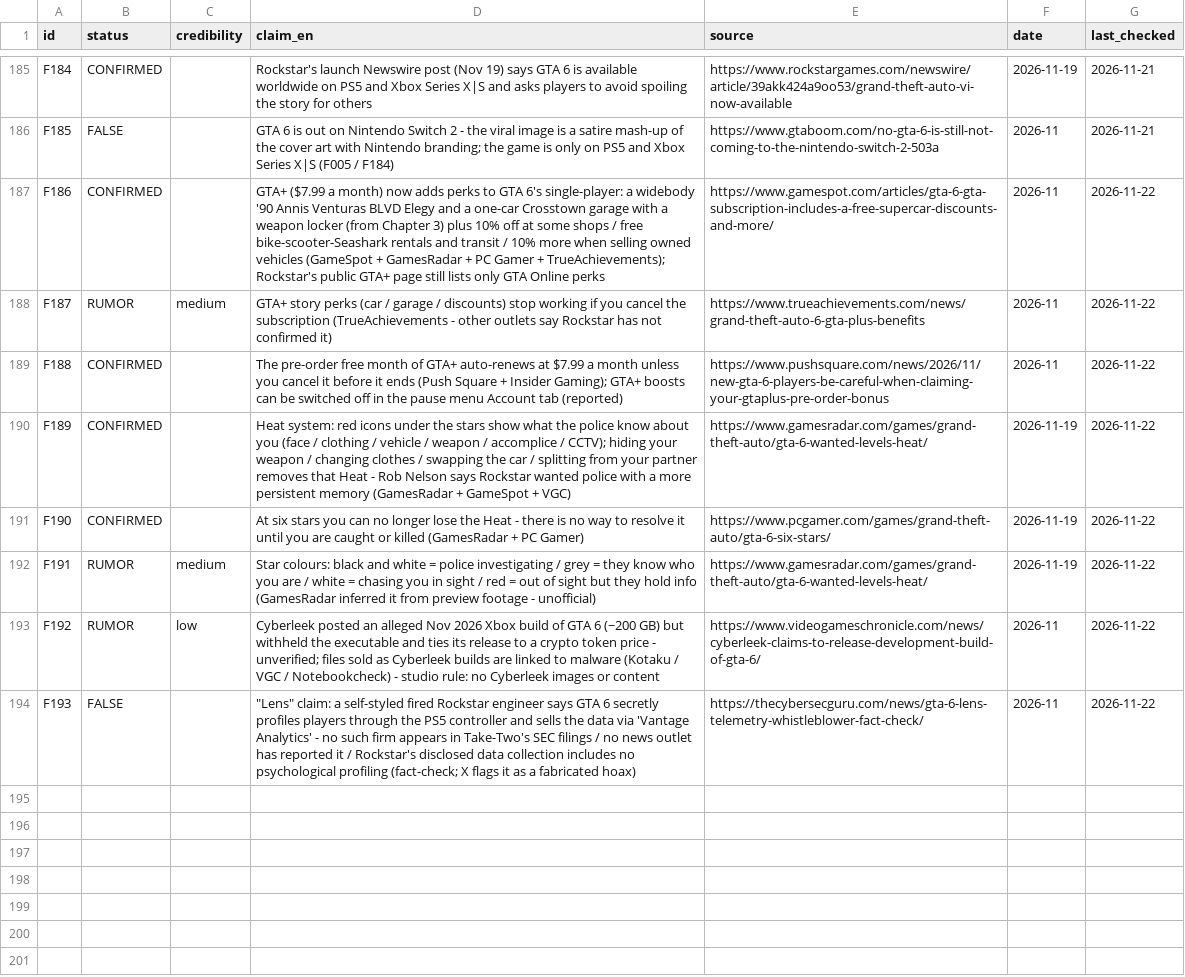
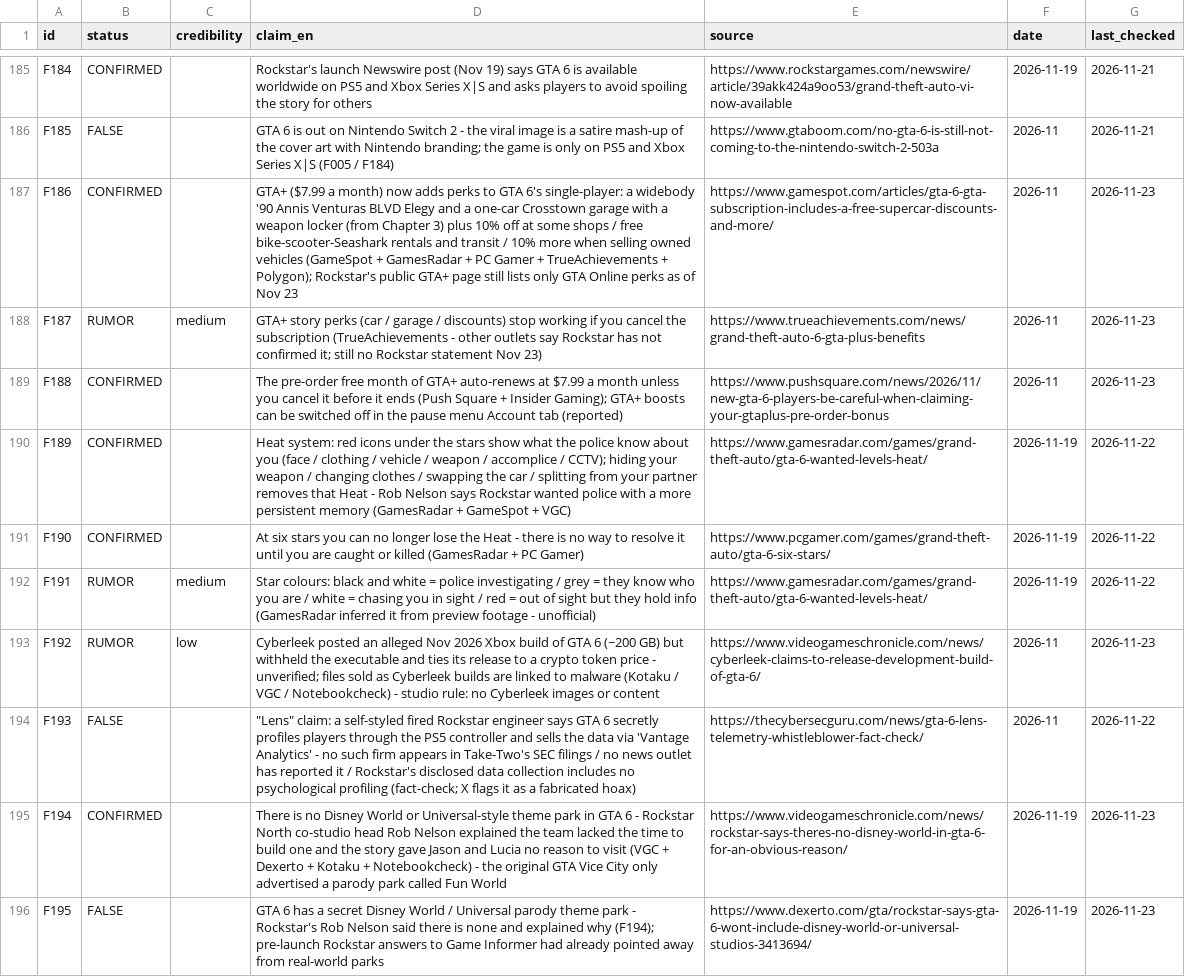
Before and after one commit to ClipTV7/GTA6, a CSV file: research/facts.csv, drawn as a sheet; only a part is shown, gaps mark what is left out; the diff covers the shown part only.

```diff
--- a/research/facts.csv
+++ b/research/facts.csv
@@ -186,5 +186,5 @@ F184,CONFIRMED,,Rockstar's launch Newswire post (Nov 19) says GTA 6 is available
 F185,FALSE,,GTA 6 is out on Nintendo Switch 2 - the viral image is a satire mash-up of the cover art with Nintendo branding; the game is only on PS5 and Xbox Series X|S (F005 / F184),https://www.gtaboom.com/no-gta-6-is-still-not-coming-to-the-nintendo-switch-2-503a,2026-11,2026-11-21
-F186,CONFIRMED,,GTA+ ($7.99 a month) now adds perks to GTA 6's single-player: a widebody '90 Annis Venturas BLVD Elegy and a one-car Crosstown garage with a weapon locker (from Chapter 3) plus 10% off at some shops / free bike-scooter-Seashark rentals and transit / 10% more when selling owned vehicles (GameSpot + GamesRadar + PC Gamer + TrueAchievements); Rockstar's public GTA+ page still lists only GTA Online perks,https://www.gamespot.com/articles/gta-6-gta-subscription-includes-a-free-supercar-discounts-and-more/,2026-11,2026-11-22
-F187,RUMOR,medium,GTA+ story perks (car / garage / discounts) stop working if you cancel the subscription (TrueAchievements - other outlets say Rockstar has not confirmed it),https://www.trueachievements.com/news/grand-theft-auto-6-gta-plus-benefits,2026-11,2026-11-22
-F188,CONFIRMED,,The pre-order free month of GTA+ auto-renews at $7.99 a month unless you cancel it before it ends (Push Square + Insider Gaming); GTA+ boosts can be switched off in the pause menu Account tab (reported),https://www.pushsquare.com/news/2026/11/new-gta-6-players-be-careful-when-claiming-your-gtaplus-pre-order-bonus,2026-11,2026-11-22
+F186,CONFIRMED,,GTA+ ($7.99 a month) now adds perks to GTA 6's single-player: a widebody '90 Annis Venturas BLVD Elegy and a one-car Crosstown garage with a weapon locker (from Chapter 3) plus 10% off at some shops / free bike-scooter-Seashark rentals and transit / 10% more when selling owned vehicles (GameSpot + GamesRadar + PC Gamer + TrueAchievements + Polygon); Rockstar's public GTA+ page still lists only GTA Online perks as of Nov 23,https://www.gamespot.com/articles/gta-6-gta-subscription-includes-a-free-supercar-discounts-and-more/,2026-11,2026-11-23
+F187,RUMOR,medium,GTA+ story perks (car / garage / discounts) stop working if you cancel the subscription (TrueAchievements - other outlets say Rockstar has not confirmed it; still no Rockstar statement Nov 23),https://www.trueachievements.com/news/grand-theft-auto-6-gta-plus-benefits,2026-11,2026-11-23
+F188,CONFIRMED,,The pre-order free month of GTA+ auto-renews at $7.99 a month unless you cancel it before it ends (Push Square + Insider Gaming); GTA+ boosts can be switched off in the pause menu Account tab (reported),https://www.pushsquare.com/news/2026/11/new-gta-6-players-be-careful-when-claiming-your-gtaplus-pre-order-bonus,2026-11,2026-11-23
 F189,CONFIRMED,,Heat system: red icons under the stars show what the police know about you (face / clothing / vehicle / weapon / accomplice / CCTV); hiding your weapon / changing clothes / swapping the car / splitting from your partner removes that Heat - Rob Nelson says Rockstar wanted police with a more persistent memory (GamesRadar + GameSpot + VGC),https://www.gamesradar.com/games/grand-theft-auto/gta-6-wanted-levels-heat/,2026-11-19,2026-11-22
@@ -192,3 +192,5 @@ F190,CONFIRMED,,At six stars you can no longer lose the Heat - there is no way t
 F191,RUMOR,medium,Star colours: black and white = police investigating / grey = they know who you are / white = chasing you in sight / red = out of sight but they hold info (GamesRadar inferred it from preview footage - unofficial),https://www.gamesradar.com/games/grand-theft-auto/gta-6-wanted-levels-heat/,2026-11-19,2026-11-22
-F192,RUMOR,low,Cyberleek posted an alleged Nov 2026 Xbox build of GTA 6 (~200 GB) but withheld the executable and ties its release to a crypto token price - unverified; files sold as Cyberleek builds are linked to malware (Kotaku / VGC / Notebookcheck) - studio rule: no Cyberleek images or content,https://www.videogameschronicle.com/news/cyberleek-claims-to-release-development-build-of-gta-6/,2026-11,2026-11-22
+F192,RUMOR,low,Cyberleek posted an alleged Nov 2026 Xbox build of GTA 6 (~200 GB) but withheld the executable and ties its release to a crypto token price - unverified; files sold as Cyberleek builds are linked to malware (Kotaku / VGC / Notebookcheck) - studio rule: no Cyberleek images or content,https://www.videogameschronicle.com/news/cyberleek-claims-to-release-development-build-of-gta-6/,2026-11,2026-11-23
 F193,FALSE,,"""Lens"" claim: a self-styled fired Rockstar engineer says GTA 6 secretly profiles players through the PS5 controller and sells the data via 'Vantage Analytics' - no such firm appears in Take-Two's SEC filings / no news outlet has reported it / Rockstar's disclosed data collection includes no psychological profiling (fact-check; X flags it as a fabricated hoax)",https://thecybersecguru.com/news/gta-6-lens-telemetry-whistleblower-fact-check/,2026-11,2026-11-22
+F194,CONFIRMED,,There is no Disney World or Universal-style theme park in GTA 6 - Rockstar North co-studio head Rob Nelson explained the team lacked the time to build one and the story gave Jason and Lucia no reason to visit (VGC + Dexerto + Kotaku + Notebookcheck) - the original GTA Vice City only advertised a parody park called Fun World,https://www.videogameschronicle.com/news/rockstar-says-theres-no-disney-world-in-gta-6-for-an-obvious-reason/,2026-11-19,2026-11-23
+F195,FALSE,,GTA 6 has a secret Disney World / Universal parody theme park - Rockstar's Rob Nelson said there is none and explained why (F194); pre-launch Rockstar answers to Game Informer had already pointed away from real-world parks,https://www.dexerto.com/gta/rockstar-says-gta-6-wont-include-disney-world-or-universal-studios-3413694/,2026-11-19,2026-11-23
```
Also changed, not shown: 10 added rows and 19 edited cells elsewhere in this file, 1 other file.
